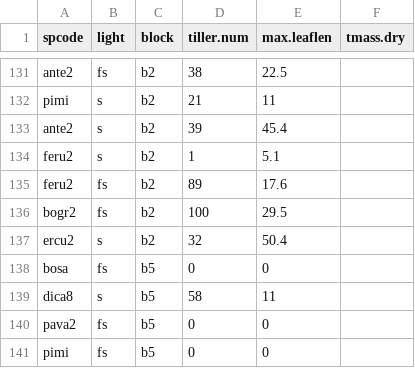
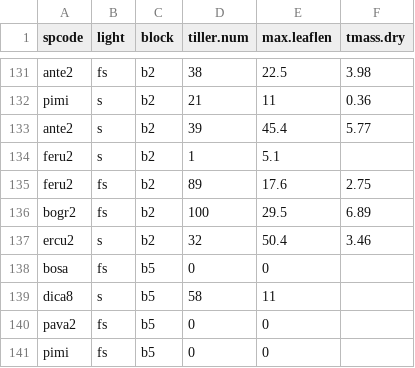
Before and after one commit to XiulinGao/shade-flammability, a CSV file: data/post-fire-traits.csv, drawn as a sheet; only a part is shown, gaps mark what is left out; the diff covers the shown part only; the diff names each change by its address in the sheet, - before the commit and + after, or states it on an @@ line.

```diff
--- a/data/post-fire-traits.csv
+++ b/data/post-fire-traits.csv
-F131 (tmass.dry): (empty)
+F131 (tmass.dry): 3.98
-F132 (tmass.dry): (empty)
+F132 (tmass.dry): 0.36
-F133 (tmass.dry): (empty)
+F133 (tmass.dry): 5.77
-F135 (tmass.dry): (empty)
+F135 (tmass.dry): 2.75
-F136 (tmass.dry): (empty)
+F136 (tmass.dry): 6.89
-F137 (tmass.dry): (empty)
+F137 (tmass.dry): 3.46
```
Also changed, not shown: 18 edited cells elsewhere in this file.
